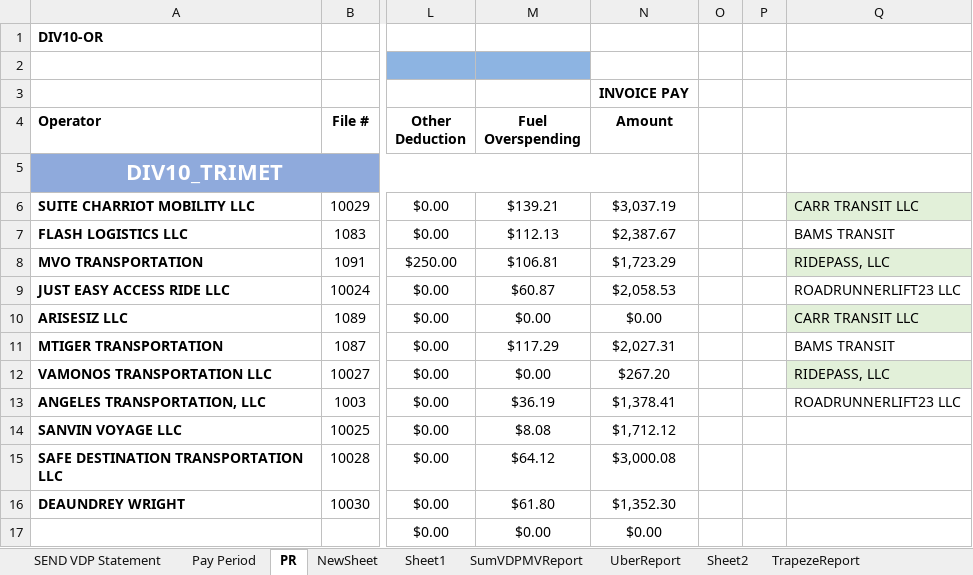
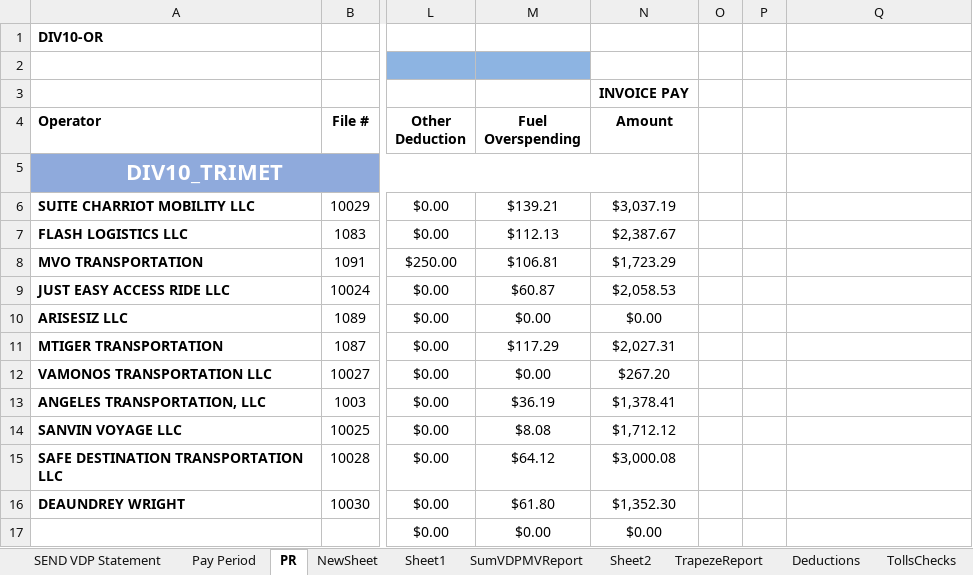
Before and after one commit to neildojeta/DIV10Analysis, an Excel workbook: VDP_DIV10_1216_1229_FINAL.xlsm, sheet PR, drawn as a sheet; only a part is shown, gaps mark what is left out; values as stored, in another font and other column widths than the file's, no borders; charts and pictures not drawn; the diff covers the shown part only; the diff names each change by its address in the sheet, - before the commit and + after, or states it on an @@ line.

```diff
--- a/VDP_DIV10_1216_1229_FINAL.xlsm (sheet PR)
+++ b/VDP_DIV10_1216_1229_FINAL.xlsm (sheet PR)
@@ sheet tab hidden: UberReport @@
-Q6: CARR TRANSIT LLC
+Q6: (empty)
-Q6 fill: #E2F0D9
+Q6 fill: none
-Q7: BAMS TRANSIT
+Q7: (empty)
-Q8: RIDEPASS, LLC
+Q8: (empty)
-Q8 fill: #E2F0D9
+Q8 fill: none
-Q9: ROADRUNNERLIFT23 LLC
+Q9: (empty)
-Q10: CARR TRANSIT LLC
+Q10: (empty)
-Q10 fill: #E2F0D9
+Q10 fill: none
-Q11: BAMS TRANSIT
+Q11: (empty)
-Q12: RIDEPASS, LLC
+Q12: (empty)
-Q12 fill: #E2F0D9
+Q12 fill: none
-Q13: ROADRUNNERLIFT23 LLC
+Q13: (empty)
```
Also changed, not shown: 4 removed rows, 17 hidden or unhidden rows, 2 edited cells and cell formats elsewhere in this sheet, sheet TrapezeReport, sheet SumVDPMVReport, sheet Deductions, charts or pictures, ComparedResults/Dashboard.xlsm, VDP_DIV10_1230_0112_FINAL.xlsm, 37 other files.
